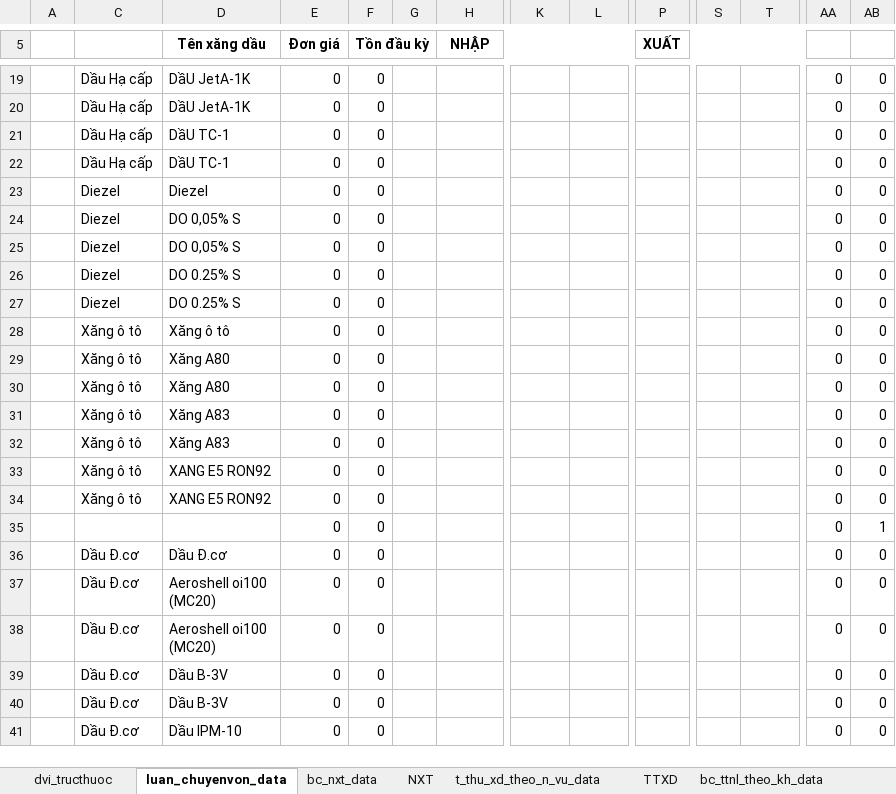
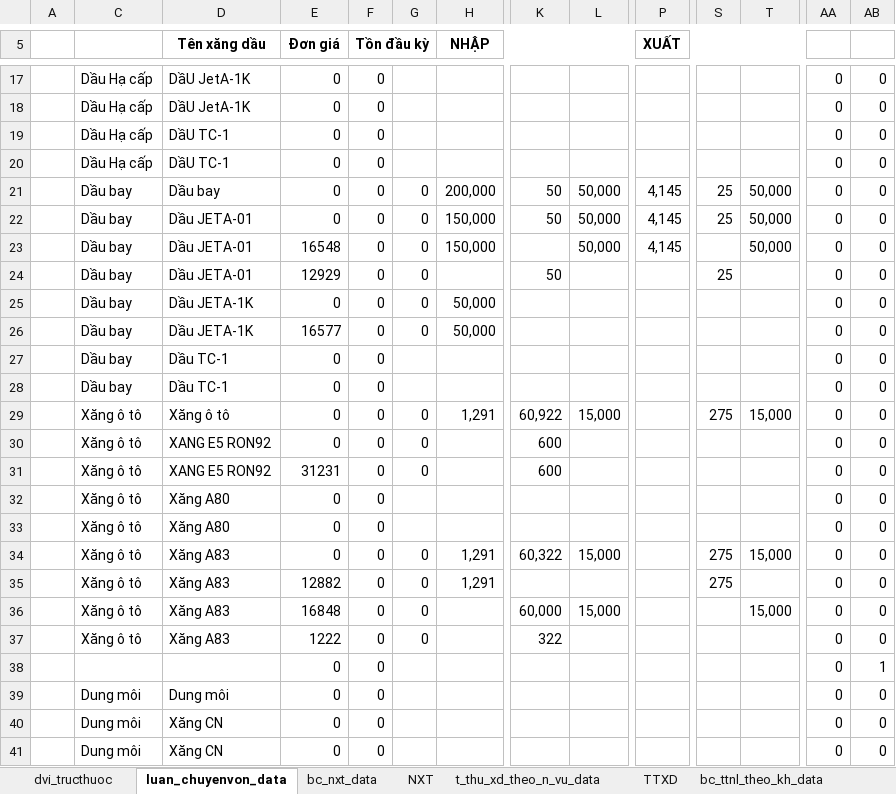
Before and after one commit to ste4-share/xdf, an Excel workbook: xlsx_template/data.xlsx, sheet luan_chuyenvon_data, drawn as a sheet; only a part is shown, gaps mark what is left out; the shorter side is filled out with more unchanged rows; values as stored, in another font and other column widths than the file's, no borders; removed rows and columns are numbered as before the commit, all else as after; rows hold the shown columns only; the diff covers the shown part only; the diff names each change by its address in the sheet, - before the commit and + after, or states it on an @@ line.

```diff
--- a/xlsx_template/data.xlsx (sheet luan_chuyenvon_data)
+++ b/xlsx_template/data.xlsx (sheet luan_chuyenvon_data)
+row 21:  | Dầu bay | Dầu bay | 0 | 0 | 0 | 200,000 | 50 | 50,000 | 4,145 | 25 | 50,000 | 0 | 0
+row 22:  | Dầu bay | Dầu JETA-01 | 0 | 0 | 0 | 150,000 | 50 | 50,000 | 4,145 | 25 | 50,000 | 0 | 0
+row 23:  | Dầu bay | Dầu JETA-01 | 16548 | 0 | 0 | 150,000 |  | 50,000 | 4,145 |  | 50,000 | 0 | 0
+row 24:  | Dầu bay | Dầu JETA-01 | 12929 | 0 | 0 |  | 50 |  |  | 25 |  | 0 | 0
-C25: Diezel
+C25: Dầu bay
-D25 (Tên xăng dầu): Diezel
+D25 (Tên xăng dầu): Dầu JETA-1K
-G25: (empty)
+G25: 0
-H25 (NHẬP): (empty)
+H25 (NHẬP): 50,000
+row 26:  | Dầu bay | Dầu JETA-1K | 16577 | 0 | 0 | 50,000 |  |  |  |  |  | 0 | 0
-C27:C28: Diezel
+C27:C28: Dầu bay
-D27:D28 (Tên xăng dầu): DO 0,05% S
+D27:D28 (Tên xăng dầu): Dầu TC-1
-row 26:  | Diezel | DO 0.25% S | 0 | 0 |  |  |  |  |  |  |  | 0 | 0
-row 27:  | Diezel | DO 0.25% S | 0 | 0 |  |  |  |  |  |  |  | 0 | 0
+row 29:  | Xăng ô tô | Xăng ô tô | 0 | 0 | 0 | 1,291 | 60,922 | 15,000 |  | 275 | 15,000 | 0 | 0
-D30 (Tên xăng dầu): Xăng ô tô
+D30 (Tên xăng dầu): XANG E5 RON92
-G30: (empty)
+G30: 0
-K30: (empty)
+K30: 600
+row 31:  | Xăng ô tô | XANG E5 RON92 | 31231 | 0 | 0 |  | 600 |  |  |  |  | 0 | 0
+row 34:  | Xăng ô tô | Xăng A83 | 0 | 0 | 0 | 1,291 | 60,322 | 15,000 |  | 275 | 15,000 | 0 | 0
-E35 (Đơn giá): 0
+E35 (Đơn giá): 12882
-G35: (empty)
+G35: 0
-H35 (NHẬP): (empty)
+H35 (NHẬP): 1,291
-S35: (empty)
+S35: 275
+row 36:  | Xăng ô tô | Xăng A83 | 16848 | 0 | 0 |  | 60,000 | 15,000 |  |  | 15,000 | 0 | 0
-E37 (Đơn giá): 0
+E37 (Đơn giá): 1222
-G37: (empty)
+G37: 0
-K37: (empty)
+K37: 322
-row 33:  | Xăng ô tô | XANG E5 RON92 | 0 | 0 |  |  |  |  |  |  |  | 0 | 0
-row 34:  | Xăng ô tô | XANG E5 RON92 | 0 | 0 |  |  |  |  |  |  |  | 0 | 0
@@ row 101 moved to row 39: Dung môi @@
@@ row 102 moved to row 40: Dung môi @@
@@ row 103 moved to row 41: Dung môi @@
```
Also changed, not shown: 1 added row, 6 removed rows, 23 moved rows, 4 edited cells and cell formats elsewhere in this sheet, sheet ttxd_xmt_data, sheet TTXD_XMT, sheet bc_nxt_data, sheet NXT, sheet bc_ttnl_theo_kh_data, sheet t_thu_xd_theo_n_vu_data, 4 more sheets, formulas that keep their value, hidden cells, 18 other files.
